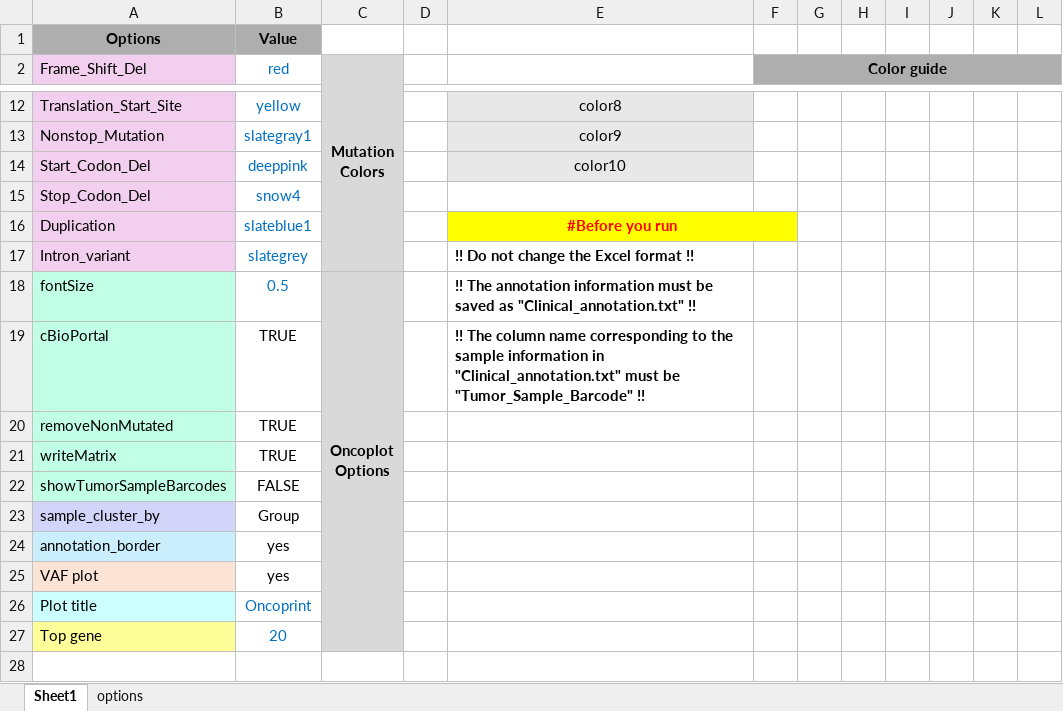
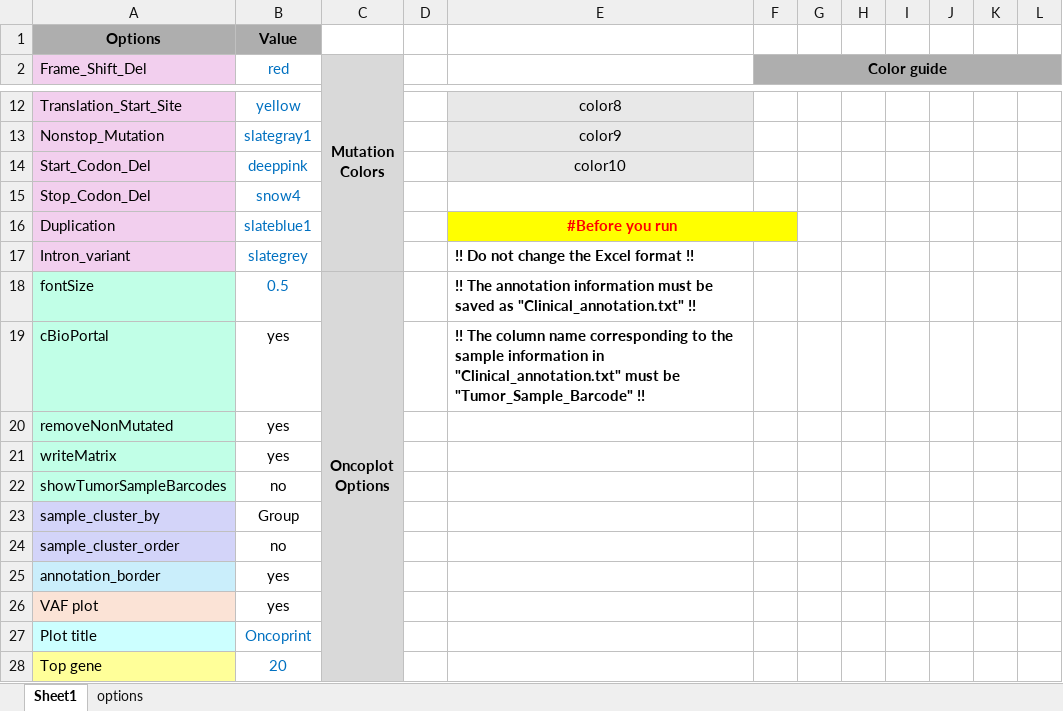
Before and after one commit to Bioinformatics-study/EasyOnco, an Excel workbook: oncoplot_options_v1.xlsx, sheet Sheet1, drawn as a sheet; only a part is shown, gaps mark what is left out; values as stored, in another font and other column widths than the file's, no borders; charts and pictures not drawn; the diff names each change by its address in the sheet, - before the commit and + after, or states it on an @@ line.

```diff
--- a/oncoplot_options_v1.xlsx (sheet Sheet1)
+++ b/oncoplot_options_v1.xlsx (sheet Sheet1)
-B19:B21 (red): TRUE
+B19:B21 (red): yes
-B22 (red): FALSE
+B22 (red): no
+row 24: sample_cluster_order | no
```
Also changed, not shown: sheet options, hidden cells, tutorial/option/oncoplot_options_v1.xlsx, 1 other file.
